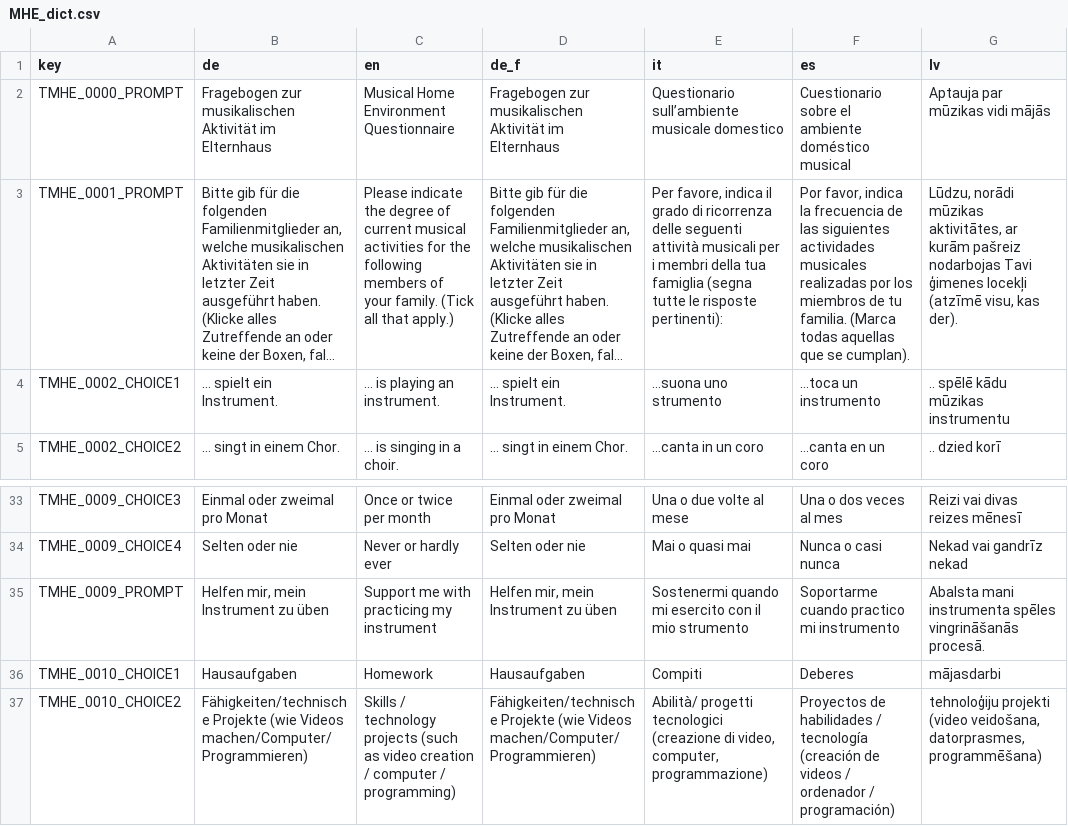
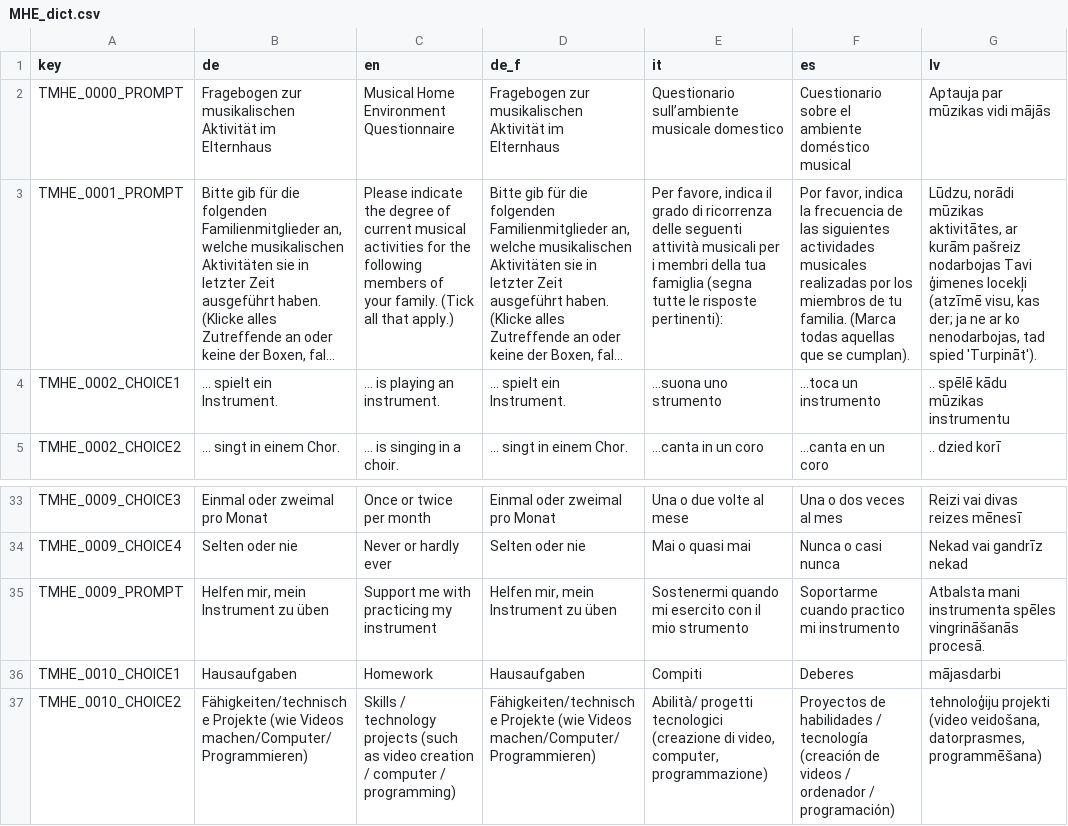
Before and after one commit to fmhoeger/psyquest, a CSV file: data_raw/dicts/MHE_dict.csv, drawn as a sheet; only a part is shown, gaps mark what is left out; long unchanged cells end in …; the diff names each change by its address in the sheet, - before the commit and + after, or states it on an @@ line.

```diff
--- a/data_raw/dicts/MHE_dict.csv
+++ b/data_raw/dicts/MHE_dict.csv
-G3 (lv): …visu, kas der).
+G3 (lv): …visu, kas der; ja ne ar ko nenodarbojas, tad spied 'Turpināt').
-G35 (lv): Abalsta mani instrumenta…
+G35 (lv): Atbalsta mani instrumenta…
```
Also changed, not shown: data_raw/dicts/TPI_dict.csv, data_raw/item_banks/MPA_item_bank.csv, 6 other files.
